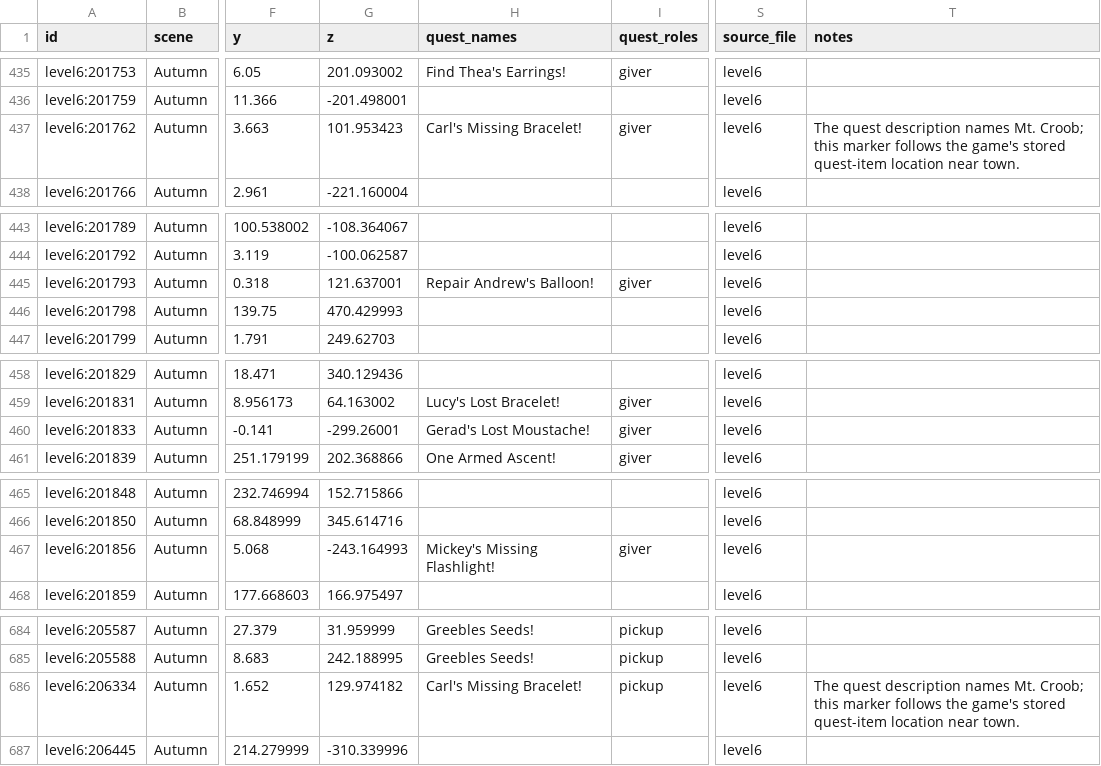
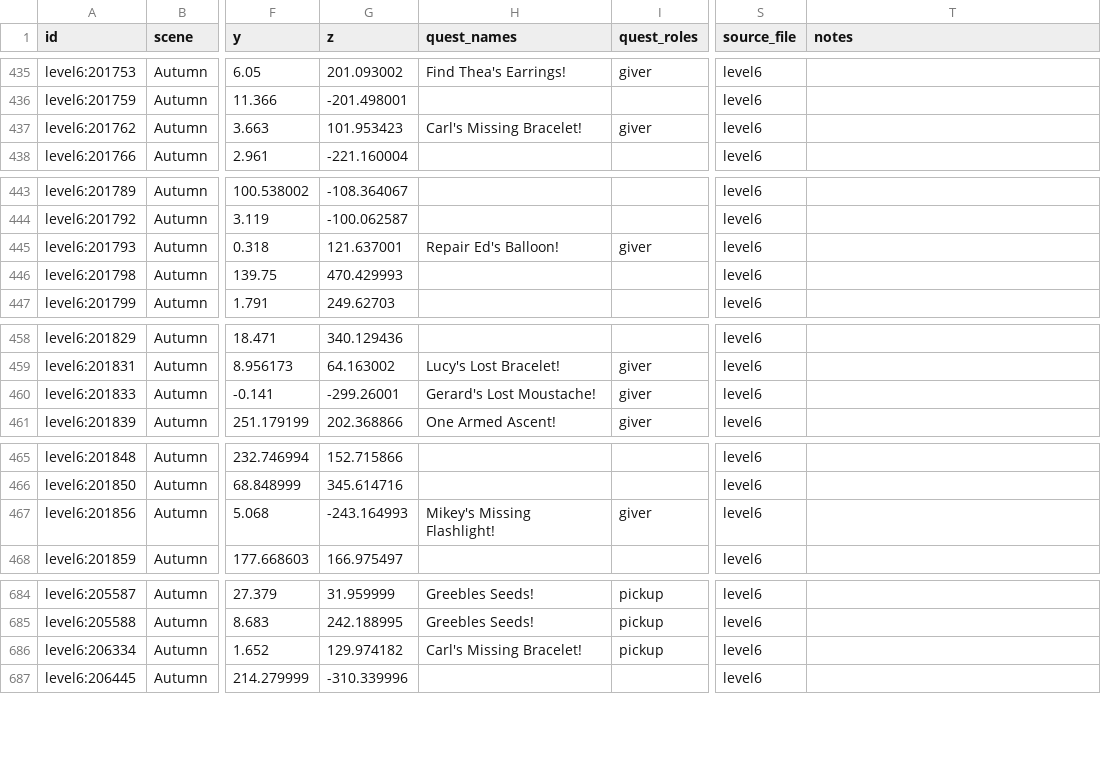
Before and after one commit to Omeletil/ValleyPeaksInteractiveMap, a CSV file: locations.csv, drawn as a sheet; only a part is shown, gaps mark what is left out; the diff covers the shown part only; the diff names each change by its address in the sheet, - before the commit and + after, or states it on an @@ line.

Commit message:
Fixed mismatching quest journal texts

```diff
--- a/locations.csv
+++ b/locations.csv
-T437 (notes): The quest description names Mt. Croob; this marker follows the game's stored quest-item location near town.
+T437 (notes): (empty)
-H445 (quest_names): Repair Andrew's Balloon!
+H445 (quest_names): Repair Ed's Balloon!
-H460 (quest_names): Gerad's Lost Moustache!
+H460 (quest_names): Gerard's Lost Moustache!
-H467 (quest_names): Mickey's Missing Flashlight!
+H467 (quest_names): Mikey's Missing Flashlight!
-T686 (notes): The quest description names Mt. Croob; this marker follows the game's stored quest-item location near town.
+T686 (notes): (empty)
```
Also changed, not shown: 2 edited cells elsewhere in this file, 3 other files.
